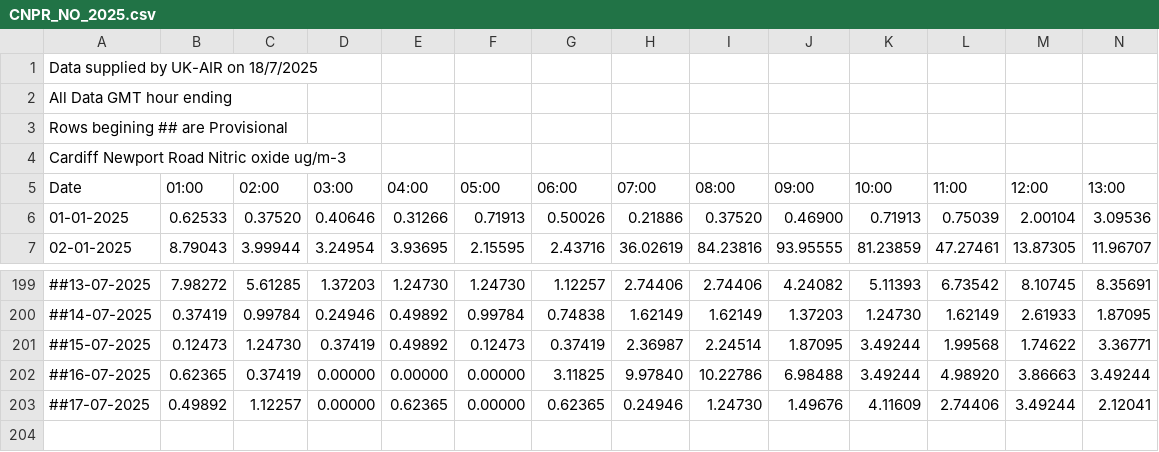
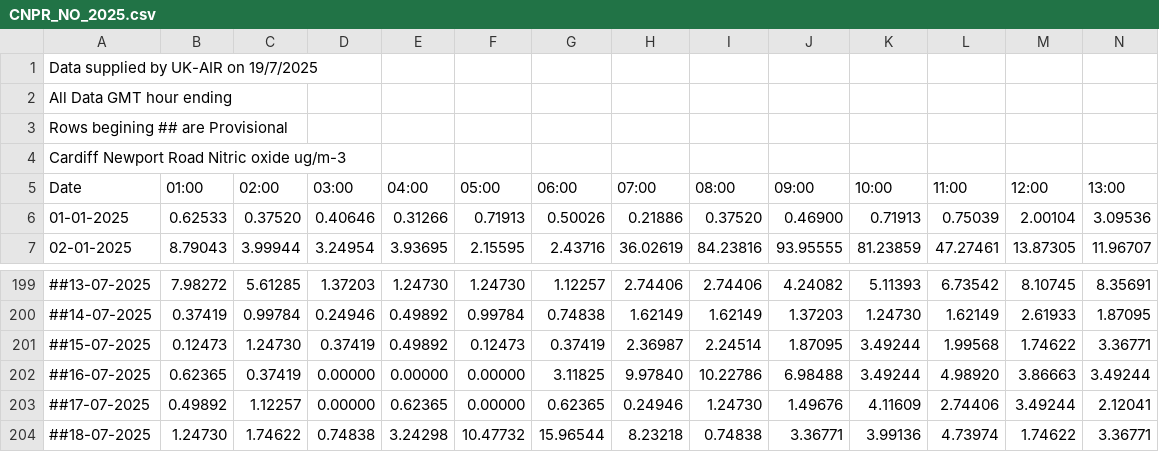
Before and after one commit to rvaughan/air-quality-data, a CSV file: cardiff_newport_road/CNPR_NO_2025.csv, drawn as a sheet; only a part is shown, gaps mark what is left out; rows hold the shown columns only; the diff names each change by its address in the sheet, - before the commit and + after, or states it on an @@ line.

```diff
--- a/cardiff_newport_road/CNPR_NO_2025.csv
+++ b/cardiff_newport_road/CNPR_NO_2025.csv
-A1 (Date): Data supplied by UK-AIR on 18/7/2025
+A1 (Date): Data supplied by UK-AIR on 19/7/2025
+row 204: ##18-07-2025 | 1.24730 | 1.74622 | 0.74838 | 3.24298 | 10.47732 | 15.96544 | 8.23218 | 0.74838 | 3.36771 | 3.99136 | 4.73974 | 1.74622 | 3.36771
```
